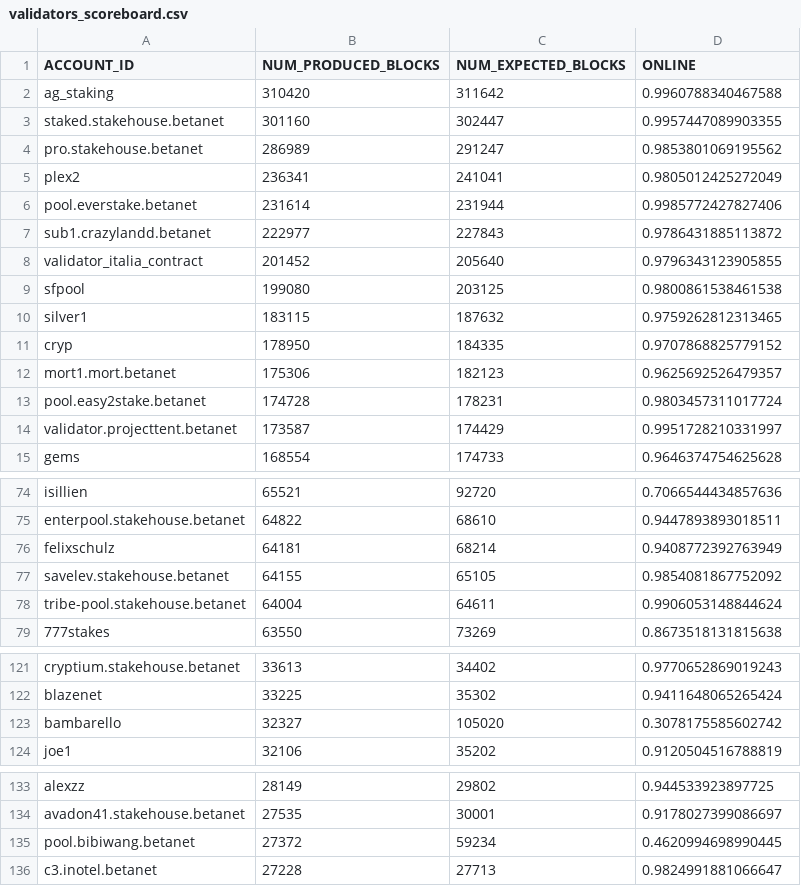
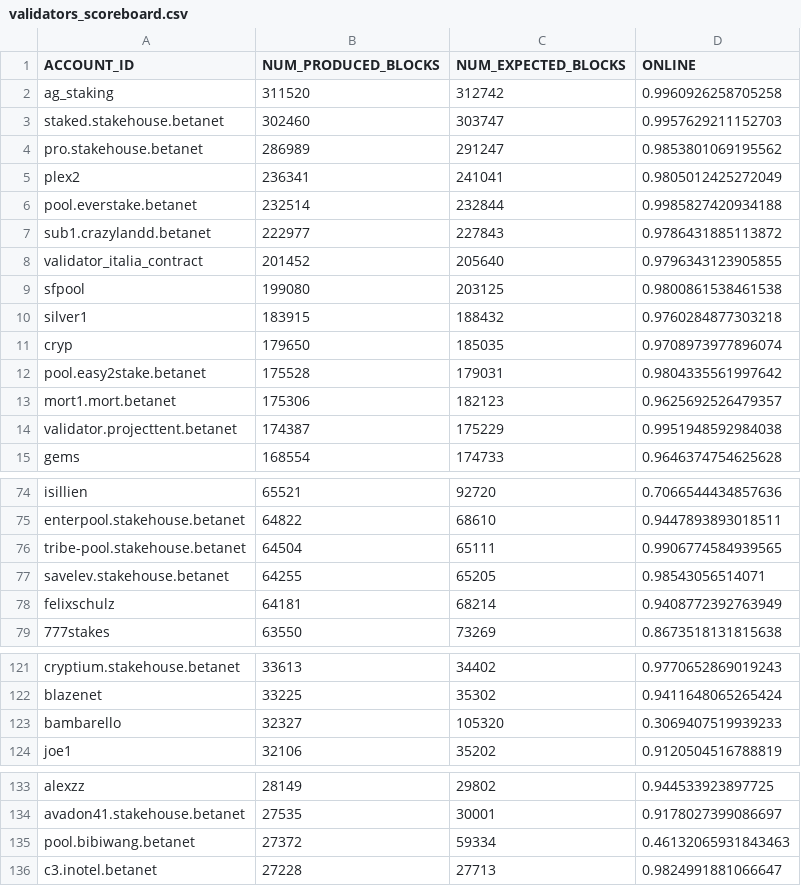
Before and after one commit to frol/near-validators-scoreboard, a CSV file: validators_scoreboard.csv, drawn as a sheet; only a part is shown, gaps mark what is left out; the diff covers the shown part only.

```diff
--- a/validators_scoreboard.csv
+++ b/validators_scoreboard.csv
@@ -1,7 +1,7 @@
 ACCOUNT_ID,NUM_PRODUCED_BLOCKS,NUM_EXPECTED_BLOCKS,ONLINE
-"ag_staking",310420,311642,0.9960788340467588
-"staked.stakehouse.betanet",301160,302447,0.9957447089903355
+"ag_staking",311520,312742,0.9960926258705258
+"staked.stakehouse.betanet",302460,303747,0.9957629211152703
 "pro.stakehouse.betanet",286989,291247,0.9853801069195562
 "plex2",236341,241041,0.9805012425272049
-"pool.everstake.betanet",231614,231944,0.9985772427827406
+"pool.everstake.betanet",232514,232844,0.9985827420934188
 "sub1.crazylandd.betanet",222977,227843,0.9786431885113872
@@ -9,7 +9,7 @@ ACCOUNT_ID,NUM_PRODUCED_BLOCKS,NUM_EXPECTED_BLOCKS,ONLINE
 "sfpool",199080,203125,0.9800861538461538
-"silver1",183115,187632,0.9759262812313465
-"cryp",178950,184335,0.9707868825779152
+"silver1",183915,188432,0.9760284877303218
+"cryp",179650,185035,0.9708973977896074
+"pool.easy2stake.betanet",175528,179031,0.9804335561997642
 "mort1.mort.betanet",175306,182123,0.9625692526479357
-"pool.easy2stake.betanet",174728,178231,0.9803457311017724
-"validator.projecttent.betanet",173587,174429,0.9951728210331997
+"validator.projecttent.betanet",174387,175229,0.9951948592984038
 "gems",168554,174733,0.9646374754625628
@@ -75,5 +75,5 @@ ACCOUNT_ID,NUM_PRODUCED_BLOCKS,NUM_EXPECTED_BLOCKS,ONLINE
 "enterpool.stakehouse.betanet",64822,68610,0.9447893893018511
+"tribe-pool.stakehouse.betanet",64504,65111,0.9906774584939565
+"savelev.stakehouse.betanet",64255,65205,0.98543056514071
 "felixschulz",64181,68214,0.9408772392763949
-"savelev.stakehouse.betanet",64155,65105,0.9854081867752092
-"tribe-pool.stakehouse.betanet",64004,64611,0.9906053148844624
 "777stakes",63550,73269,0.8673518131815638
@@ -122,3 +122,3 @@ ACCOUNT_ID,NUM_PRODUCED_BLOCKS,NUM_EXPECTED_BLOCKS,ONLINE
 "blazenet",33225,35302,0.9411648065265424
-"bambarello",32327,105020,0.3078175585602742
+"bambarello",32327,105320,0.3069407519939233
 "joe1",32106,35202,0.9120504516788819
@@ -134,3 +134,3 @@ ACCOUNT_ID,NUM_PRODUCED_BLOCKS,NUM_EXPECTED_BLOCKS,ONLINE
 "avadon41.stakehouse.betanet",27535,30001,0.9178027399086697
-"pool.bibiwang.betanet",27372,59234,0.4620994698990445
+"pool.bibiwang.betanet",27372,59334,0.46132065931843463
 "c3.inotel.betanet",27228,27713,0.9824991881066647
```
Also changed, not shown: 14 edited cells elsewhere in this file, 2 other files.
